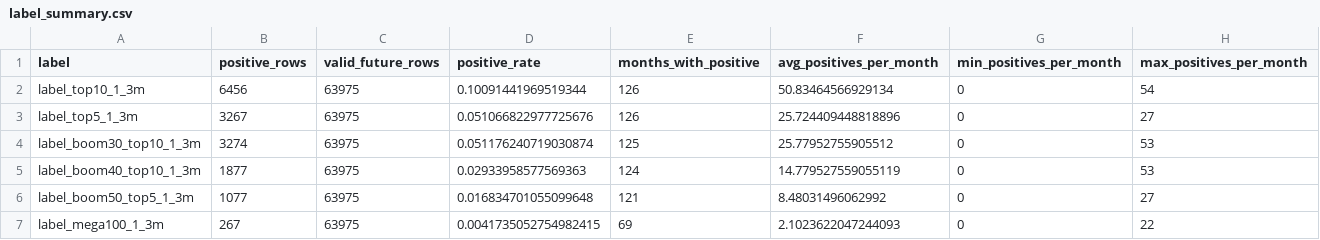
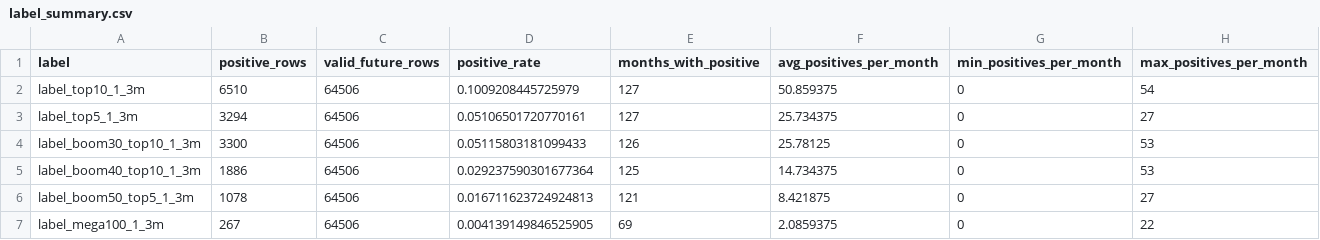
Before and after one commit to James1424/panel_label_construct, a CSV file: outputs/label_summary.csv, drawn as a sheet.

```diff
--- a/outputs/label_summary.csv
+++ b/outputs/label_summary.csv
@@ -1,7 +1,7 @@
 label,positive_rows,valid_future_rows,positive_rate,months_with_positive,avg_positives_per_month,min_positives_per_month,max_positives_per_month
-label_top10_1_3m,6456,63975,0.10091441969519344,126,50.83464566929134,0,54
-label_top5_1_3m,3267,63975,0.051066822977725676,126,25.724409448818896,0,27
-label_boom30_top10_1_3m,3274,63975,0.051176240719030874,125,25.77952755905512,0,53
-label_boom40_top10_1_3m,1877,63975,0.02933958577569363,124,14.779527559055119,0,53
-label_boom50_top5_1_3m,1077,63975,0.016834701055099648,121,8.48031496062992,0,27
-label_mega100_1_3m,267,63975,0.0041735052754982415,69,2.1023622047244093,0,22
+label_top10_1_3m,6510,64506,0.1009208445725979,127,50.859375,0,54
+label_top5_1_3m,3294,64506,0.05106501720770161,127,25.734375,0,27
+label_boom30_top10_1_3m,3300,64506,0.05115803181099433,126,25.78125,0,53
+label_boom40_top10_1_3m,1886,64506,0.029237590301677364,125,14.734375,0,53
+label_boom50_top5_1_3m,1078,64506,0.016711623724924813,121,8.421875,0,27
+label_mega100_1_3m,267,64506,0.004139149846525905,69,2.0859375,0,22
```
Also changed, not shown: data/seed_universe.csv, outputs/feature_missing_report.csv, 7 other files.
